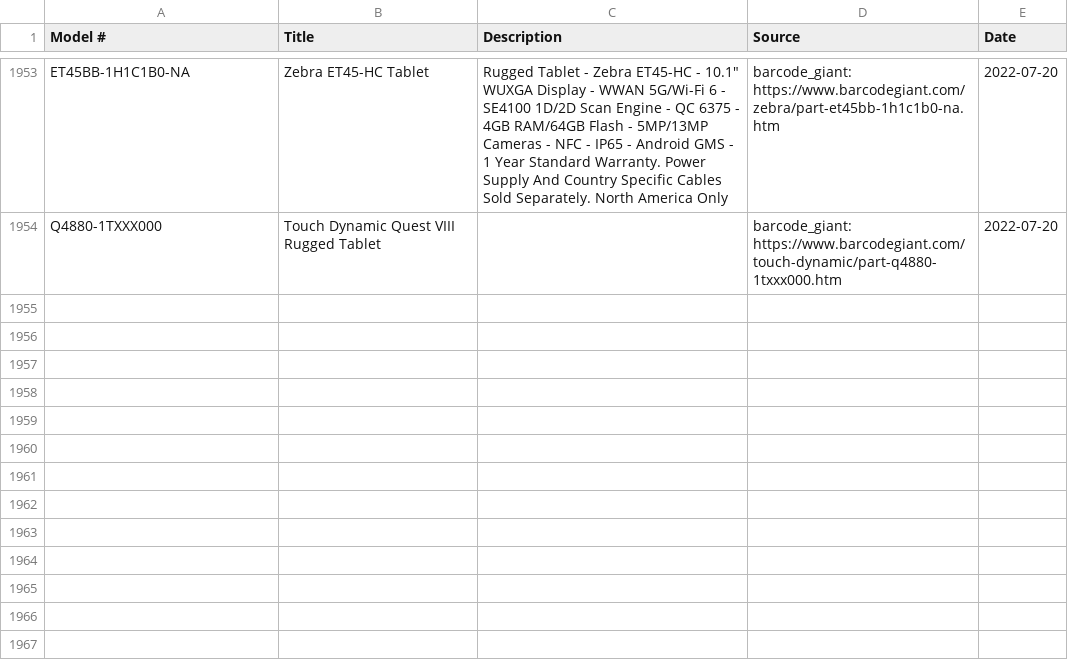
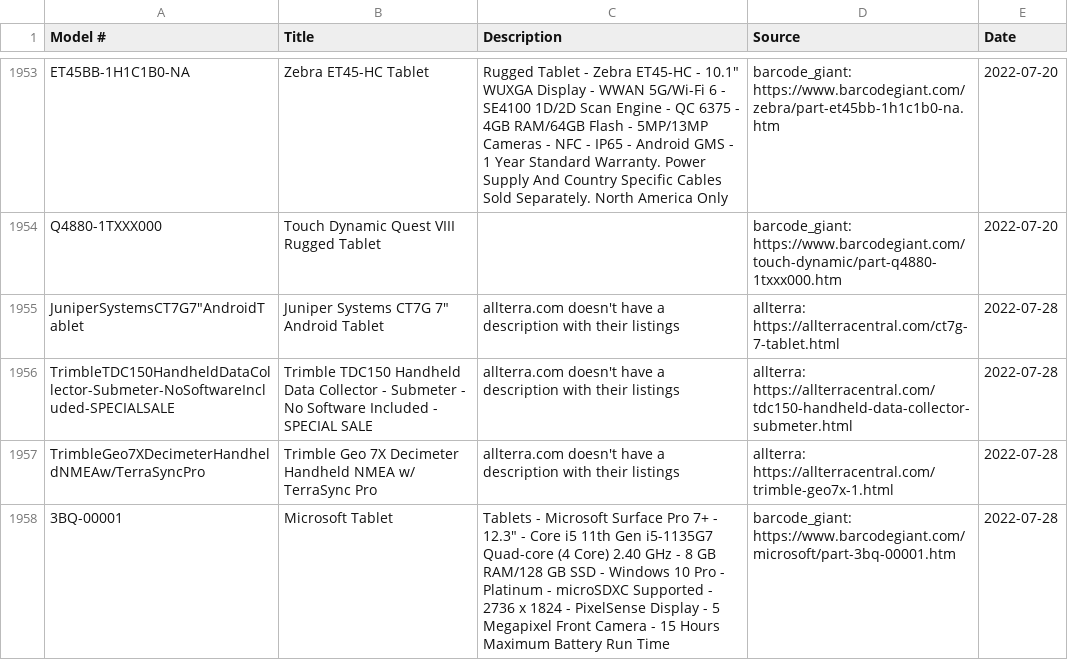
Before and after one commit to kadenatjuniper/tabletWebScraping, a CSV file: Data/deviceInfo.csv, drawn as a sheet; only a part is shown, gaps mark what is left out.

```diff
--- a/Data/deviceInfo.csv
+++ b/Data/deviceInfo.csv
@@ -1954 +1954,5 @@ ET45BB-1H1C1B0-NA,Zebra ET45-HC Tablet," Rugged Tablet - Zebra ET45-HC - 10.1""
 Q4880-1TXXX000,Touch Dynamic Quest VIII Rugged Tablet, ,  barcode_giant:  https://www.barcodegiant.com/touch-dynamic/part-q4880-1txxx000.htm, 2022-07-20
+JuniperSystemsCT7G7"AndroidTablet,Juniper Systems CT7G 7" Android Tablet , allterra.com doesn't have a description with their listings,  allterra:  https://allterracentral.com/ct7g-7-tablet.html, 2022-07-28
+TrimbleTDC150HandheldDataCollector-Submeter-NoSoftwareIncluded-SPECIALSALE,Trimble TDC150 Handheld Data Collector - Submeter - No Software Included - SPECIAL SALE, allterra.com doesn't have a description with their listings,  allterra:  https://allterracentral.com/tdc150-handheld-data-collector-submeter.html, 2022-07-28
+TrimbleGeo7XDecimeterHandheldNMEAw/TerraSyncPro,Trimble Geo 7X Decimeter Handheld NMEA w/ TerraSync Pro, allterra.com doesn't have a description with their listings,  allterra:  https://allterracentral.com/trimble-geo7x-1.html, 2022-07-28
+3BQ-00001,Microsoft Tablet, Tablets - Microsoft Surface Pro 7+ - 12.3" - Core i5 11th Gen i5-1135G7 Quad-core (4 Core) 2.40 GHz - 8 GB RAM/128 GB SSD - Windows 10 Pro - Platinum - microSDXC Supported - 2736 x 1824 - PixelSense Display - 5 Megapixel Front Camera - 15 Hours Maximum Battery Run Time ,  barcode_giant:  https://www.barcodegiant.com/microsoft/part-3bq-00001.htm, 2022-07-28
```
Also changed, not shown: 2 other files.
